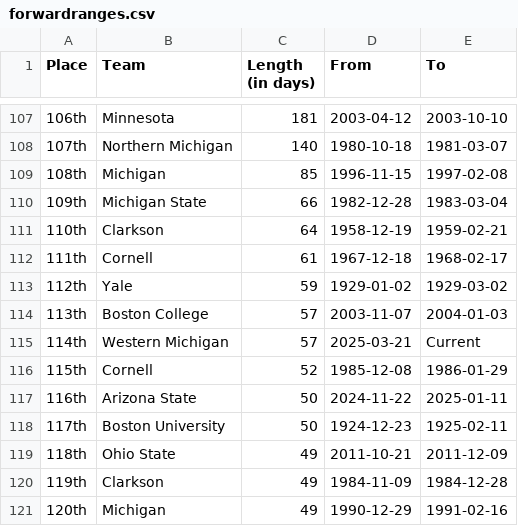
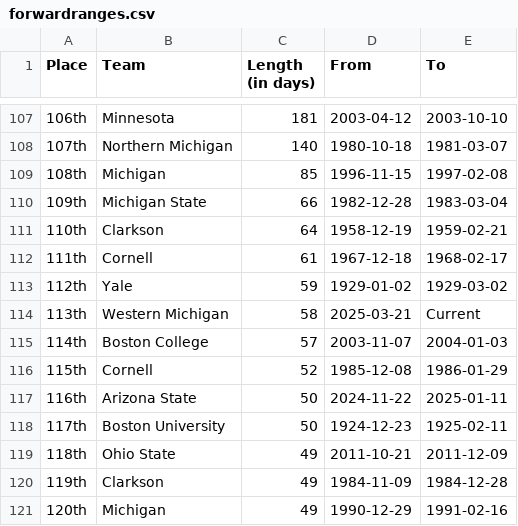
Before and after one commit to ankudovychm/collegehockey-macguffin, a CSV file: data/leaderboard/forwardranges.csv, drawn as a sheet; only a part is shown, gaps mark what is left out.

```diff
--- a/data/leaderboard/forwardranges.csv
+++ b/data/leaderboard/forwardranges.csv
@@ -113,4 +113,4 @@ Place,Team,Length (in days),From,To
 112th,Yale,59,1929-01-02,1929-03-02
-113th,Boston College,57,2003-11-07,2004-01-03
-114th,Western Michigan,57,2025-03-21,Current
+113th,Western Michigan,58,2025-03-21,Current
+114th,Boston College,57,2003-11-07,2004-01-03
 115th,Cornell,52,1985-12-08,1986-01-29
```
Also changed, not shown: data/leaderboard/forwardtotals.csv, data/leaderboard/reverseranges.csv, 1 other file.
